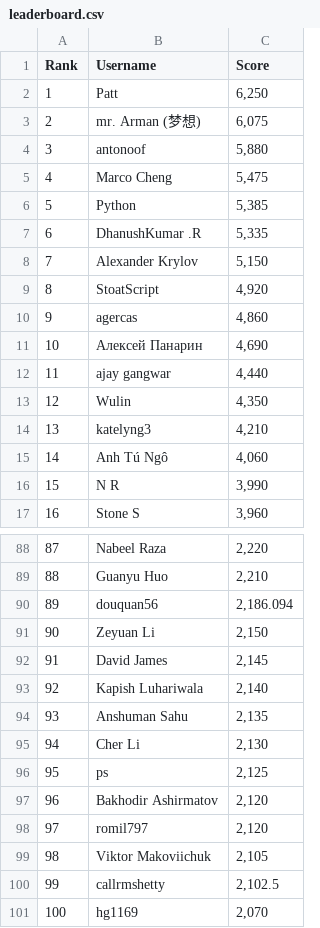
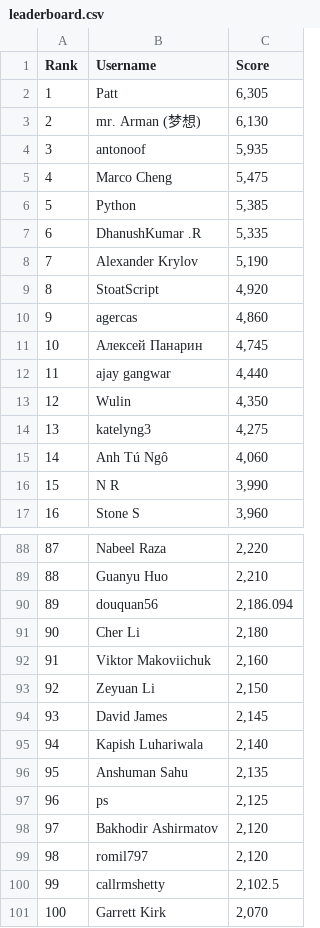
Before and after one commit to silvermete0r/deepml-top, a CSV file: leaderboard.csv, drawn as a sheet; only a part is shown, gaps mark what is left out; removed rows and columns are numbered as before the commit, all else as after; the diff covers the shown part only; the diff names each change by its address in the sheet, - before the commit and + after, or states it on an @@ line.

```diff
--- a/leaderboard.csv
+++ b/leaderboard.csv
-C2 (Score): 6,250
+C2 (Score): 6,305
-C3 (Score): 6,075
+C3 (Score): 6,130
-C4 (Score): 5,880
+C4 (Score): 5,935
-C8 (Score): 5,150
+C8 (Score): 5,190
-C11 (Score): 4,690
+C11 (Score): 4,745
-C14 (Score): 4,210
+C14 (Score): 4,275
@@ column A (Rank) renumbered between rows 22 and 99 @@
+row 91: 90 | Cher Li | 2,180
+row 92: 91 | Viktor Makoviichuk | 2,160
-row 95: 94 | Cher Li | 2,130
-row 99: 98 | Viktor Makoviichuk | 2,105
-B101 (Username): hg1169
+B101 (Username): Garrett Kirk
```
Also changed, not shown: 8 added rows, 8 removed rows and 1 edited cell elsewhere in this file, 2 other files.
